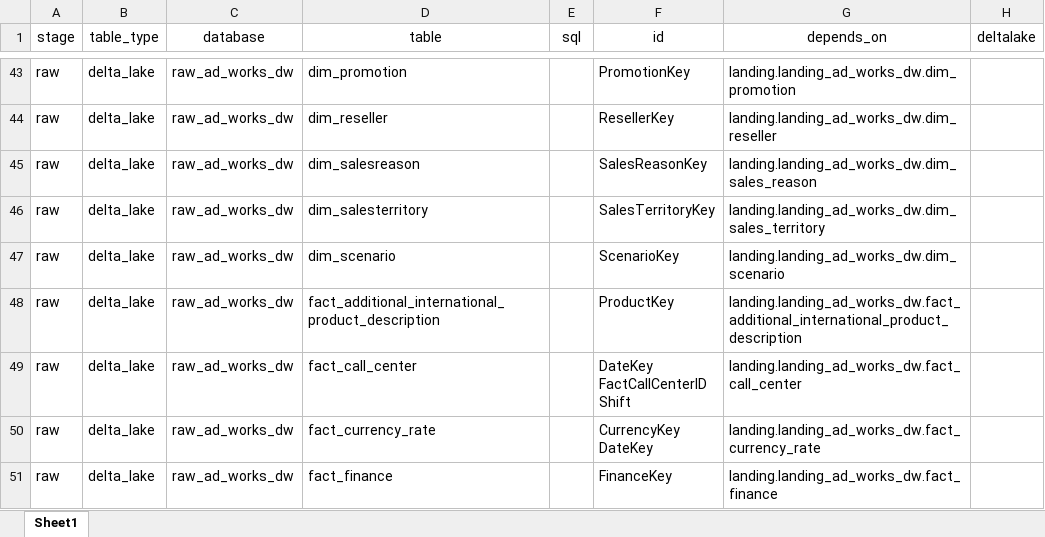
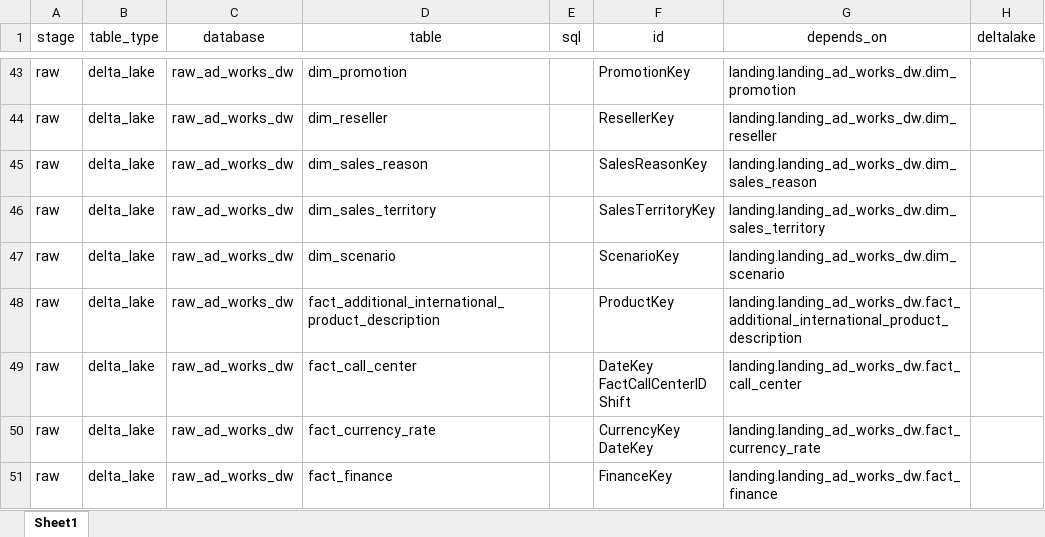
Before and after one commit to sibytes/databricks-patterns, an Excel workbook: ad_works_dw/pipelines/tables.xlsx, sheet Sheet1, drawn as a sheet; only a part is shown, gaps mark what is left out; values as stored, in another font and other column widths than the file's, no borders; the diff names each change by its address in the sheet, - before the commit and + after, or states it on an @@ line.

```diff
--- a/ad_works_dw/pipelines/tables.xlsx (sheet Sheet1)
+++ b/ad_works_dw/pipelines/tables.xlsx (sheet Sheet1)
-D45 (table): dim_salesreason
+D45 (table): dim_sales_reason
-D46 (table): dim_salesterritory
+D46 (table): dim_sales_territory
```
Also changed, not shown: 1 other file.
